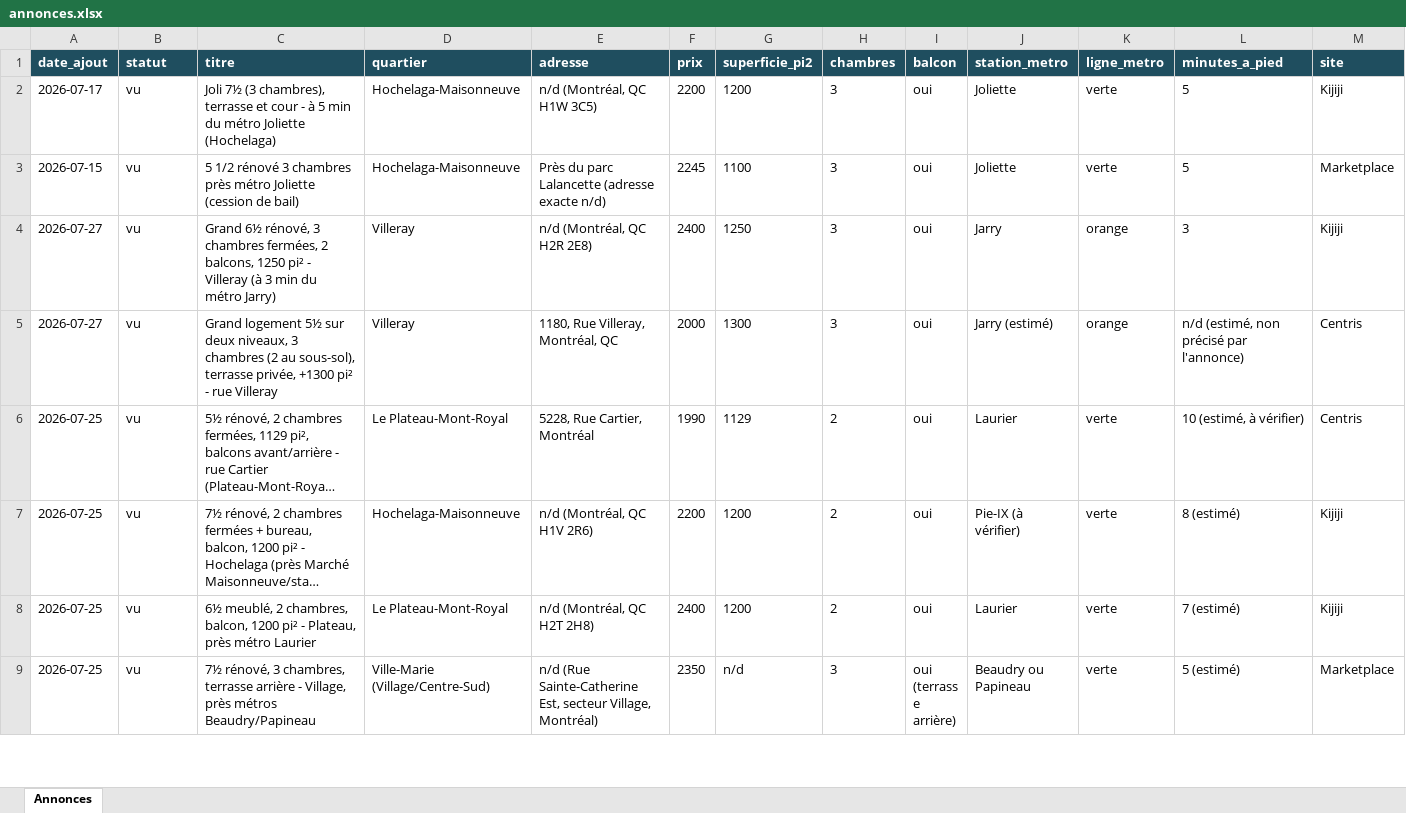
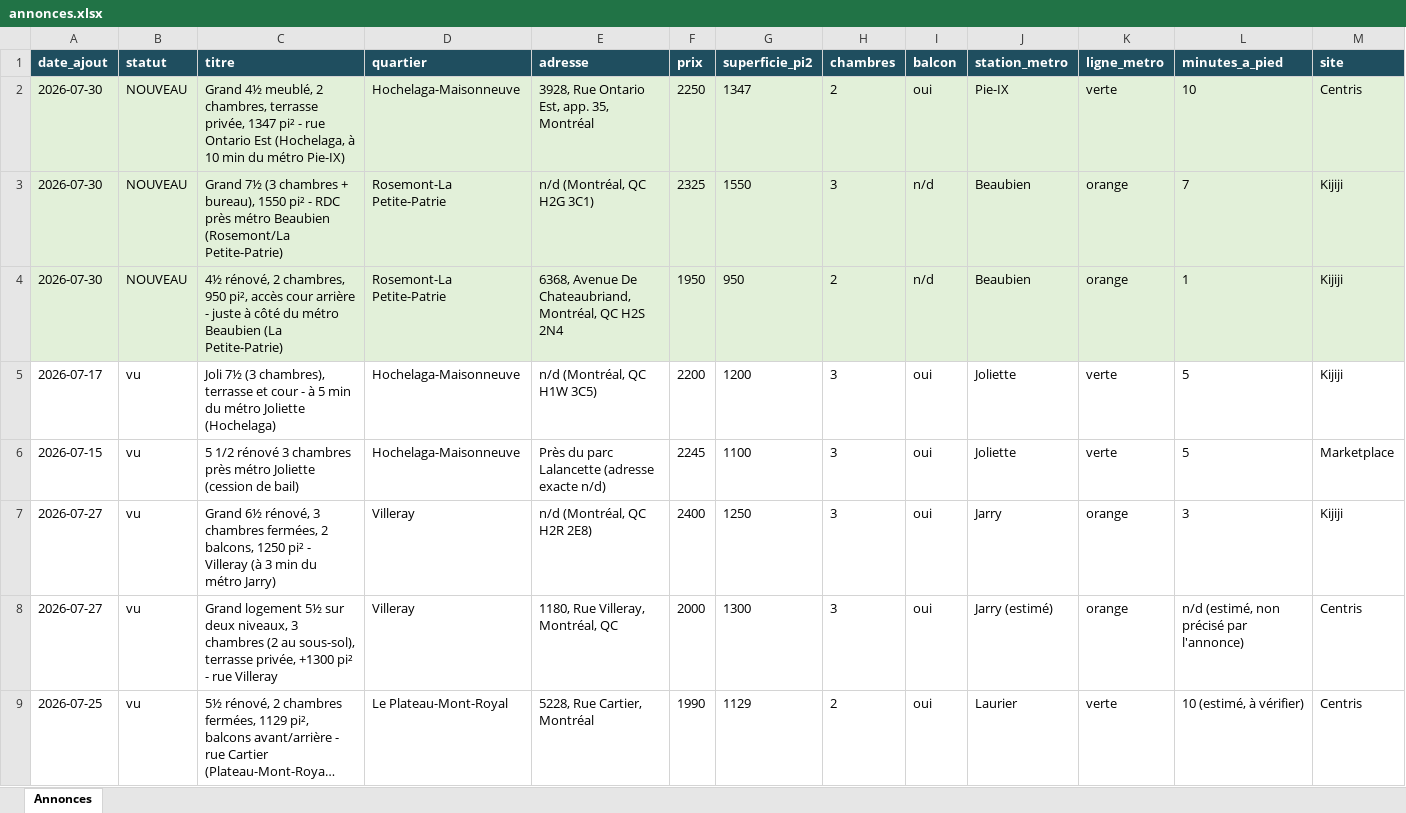
Before and after one commit to fclmnt/home-search, an Excel workbook: annonces.xlsx, sheet Annonces, drawn as a sheet; only a part is shown; the shorter side is filled out with more unchanged rows; long unchanged cells end in …; values as stored, in another font and other column widths than the file's, no borders; rows hold the shown columns only; the diff names each change by its address in the sheet, - before the commit and + after, or states it on an @@ line.

Commit message:
Mise à jour des annonces — 2026-07-30 17:20

```diff
--- a/annonces.xlsx (sheet Annonces)
+++ b/annonces.xlsx (sheet Annonces)
+row 2: 2026-07-30 | NOUVEAU | Grand 4½ meublé, 2 chambres, terrasse privée, 1347 pi² - rue Ontario Est (Hochelaga, à 10 min du métro Pie-IX) | Hochelaga-Maisonneuve | 3928, Rue Ontario Est, app. 35, Montréal | 2250 | 1347 | 2 | oui | Pie-IX | verte | 10 | Centris
+row 3: 2026-07-30 | NOUVEAU | Grand 7½ (3 chambres + bureau), 1550 pi² - RDC près métro Beaubien (Rosemont/La Petite-Patrie) | Rosemont-La Petite-Patrie | n/d (Montréal, QC H2G 3C1) | 2325 | 1550 | 3 | n/d | Beaubien | orange | 7 | Kijiji
+row 4: 2026-07-30 | NOUVEAU | 4½ rénové, 2 chambres, 950 pi², accès cour arrière - juste à côté du métro Beaubien (La Petite-Patrie) | Rosemont-La Petite-Patrie | 6368, Avenue De Chateaubriand, Montréal, QC H2S 2N4 | 1950 | 950 | 2 | n/d | Beaubien | orange | 1 | Kijiji
```
Also changed, not shown: 6 other files.
